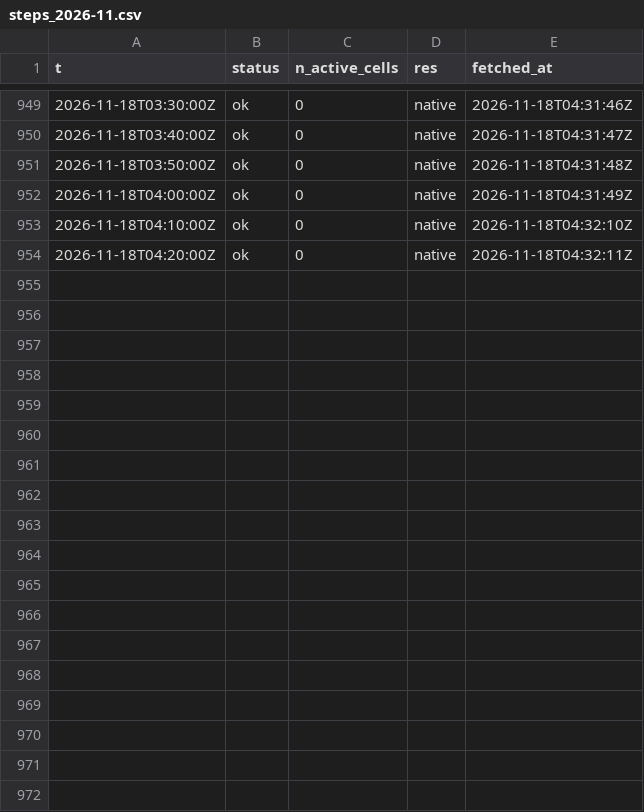
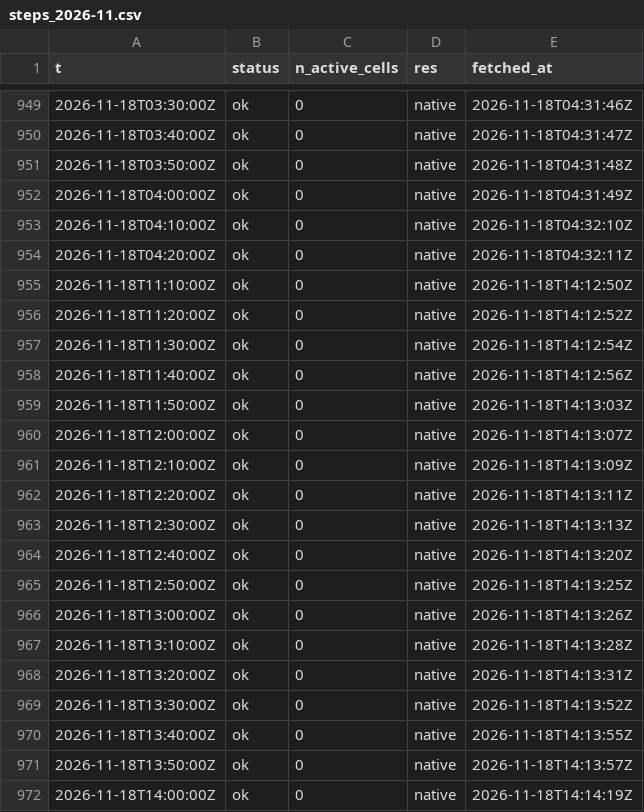
Before and after one commit to ramposani06/lightning-recorder, a CSV file: data/steps_2026-11.csv, drawn as a sheet; only a part is shown, gaps mark what is left out; the diff names each change by its address in the sheet, - before the commit and + after, or states it on an @@ line.

Commit message:
lightning data 2026-11-18T14:14Z

```diff
--- a/data/steps_2026-11.csv
+++ b/data/steps_2026-11.csv
+row 955: 2026-11-18T11:10:00Z | ok | 0 | native | 2026-11-18T14:12:50Z
+row 956: 2026-11-18T11:20:00Z | ok | 0 | native | 2026-11-18T14:12:52Z
+row 957: 2026-11-18T11:30:00Z | ok | 0 | native | 2026-11-18T14:12:54Z
+row 958: 2026-11-18T11:40:00Z | ok | 0 | native | 2026-11-18T14:12:56Z
+row 959: 2026-11-18T11:50:00Z | ok | 0 | native | 2026-11-18T14:13:03Z
+row 960: 2026-11-18T12:00:00Z | ok | 0 | native | 2026-11-18T14:13:07Z
+row 961: 2026-11-18T12:10:00Z | ok | 0 | native | 2026-11-18T14:13:09Z
+row 962: 2026-11-18T12:20:00Z | ok | 0 | native | 2026-11-18T14:13:11Z
+row 963: 2026-11-18T12:30:00Z | ok | 0 | native | 2026-11-18T14:13:13Z
+row 964: 2026-11-18T12:40:00Z | ok | 0 | native | 2026-11-18T14:13:20Z
+row 965: 2026-11-18T12:50:00Z | ok | 0 | native | 2026-11-18T14:13:25Z
+row 966: 2026-11-18T13:00:00Z | ok | 0 | native | 2026-11-18T14:13:26Z
+row 967: 2026-11-18T13:10:00Z | ok | 0 | native | 2026-11-18T14:13:28Z
+row 968: 2026-11-18T13:20:00Z | ok | 0 | native | 2026-11-18T14:13:31Z
+row 969: 2026-11-18T13:30:00Z | ok | 0 | native | 2026-11-18T14:13:52Z
+row 970: 2026-11-18T13:40:00Z | ok | 0 | native | 2026-11-18T14:13:55Z
+row 971: 2026-11-18T13:50:00Z | ok | 0 | native | 2026-11-18T14:13:57Z
+row 972: 2026-11-18T14:00:00Z | ok | 0 | native | 2026-11-18T14:14:19Z
```
